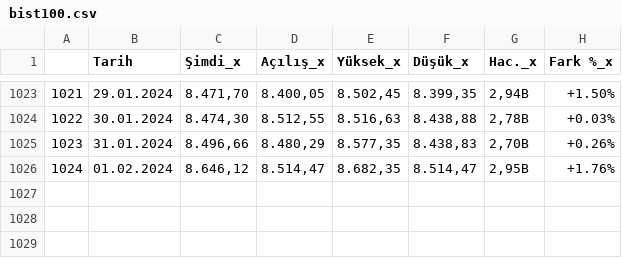
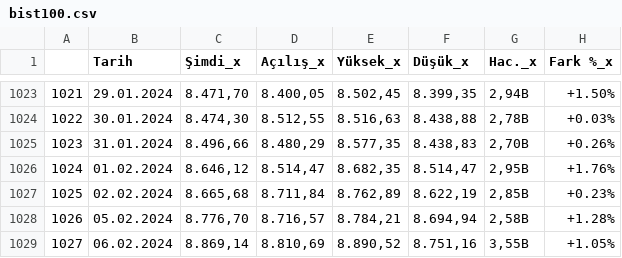
Before and after one commit to vulonviing/fonpilot, a CSV file: bist100.csv, drawn as a sheet; only a part is shown, gaps mark what is left out.

```diff
--- a/bist100.csv
+++ b/bist100.csv
@@ -1026 +1026,4 @@
 1024,01.02.2024,"8.646,12","8.514,47","8.682,35","8.514,47","2,95B",+1.76%
+1025,02.02.2024,"8.665,68","8.711,84","8.762,89","8.622,19","2,85B",+0.23%
+1026,05.02.2024,"8.776,70","8.716,57","8.784,21","8.694,94","2,58B",+1.28%
+1027,06.02.2024,"8.869,14","8.810,69","8.890,52","8.751,16","3,55B",+1.05%
```
Also changed, not shown: altin.csv, bist30.csv, 5 other files.
